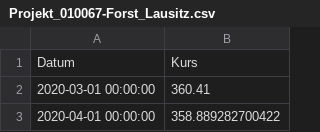
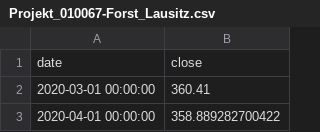
Before and after one commit to runningman84/energiegewinner2pp, a CSV file: out/Projekt_010067-Forst_Lausitz.csv, drawn as a sheet; only a part is shown.

```diff
--- a/out/Projekt_010067-Forst_Lausitz.csv
+++ b/out/Projekt_010067-Forst_Lausitz.csv
@@ -1,2 +1,2 @@
-Datum;Kurs
+date;close
 2020-03-01 00:00:00;360.41
```
Also changed, not shown: out/Projekt_010097-Novacom_Aachen.csv, 4 other files.
